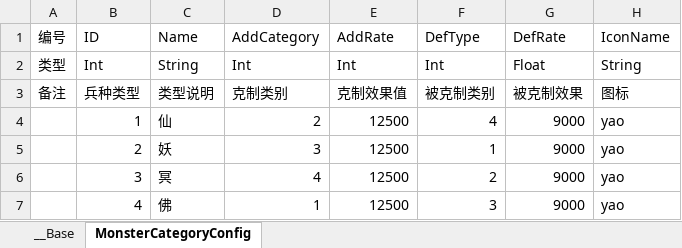
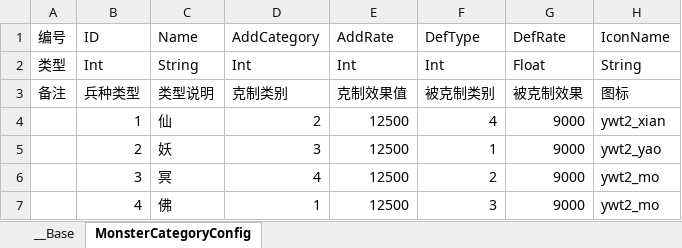
Before and after one commit to 517752548/workdir, an Excel workbook: ExcelConfig/克制关系.xlsx, sheet MonsterCategoryConfig, drawn as a sheet; values as stored, in another font and other column widths than the file's, no borders; the diff names each change by its address in the sheet, - before the commit and + after, or states it on an @@ line.

```diff
--- a/ExcelConfig/克制关系.xlsx (sheet MonsterCategoryConfig)
+++ b/ExcelConfig/克制关系.xlsx (sheet MonsterCategoryConfig)
-H4 (IconName): yao
+H4 (IconName): ywt2_xian
-H5 (IconName): yao
+H5 (IconName): ywt2_yao
-H6:H7 (IconName): yao
+H6:H7 (IconName): ywt2_mo
```
Also changed, not shown: 58 other files.
